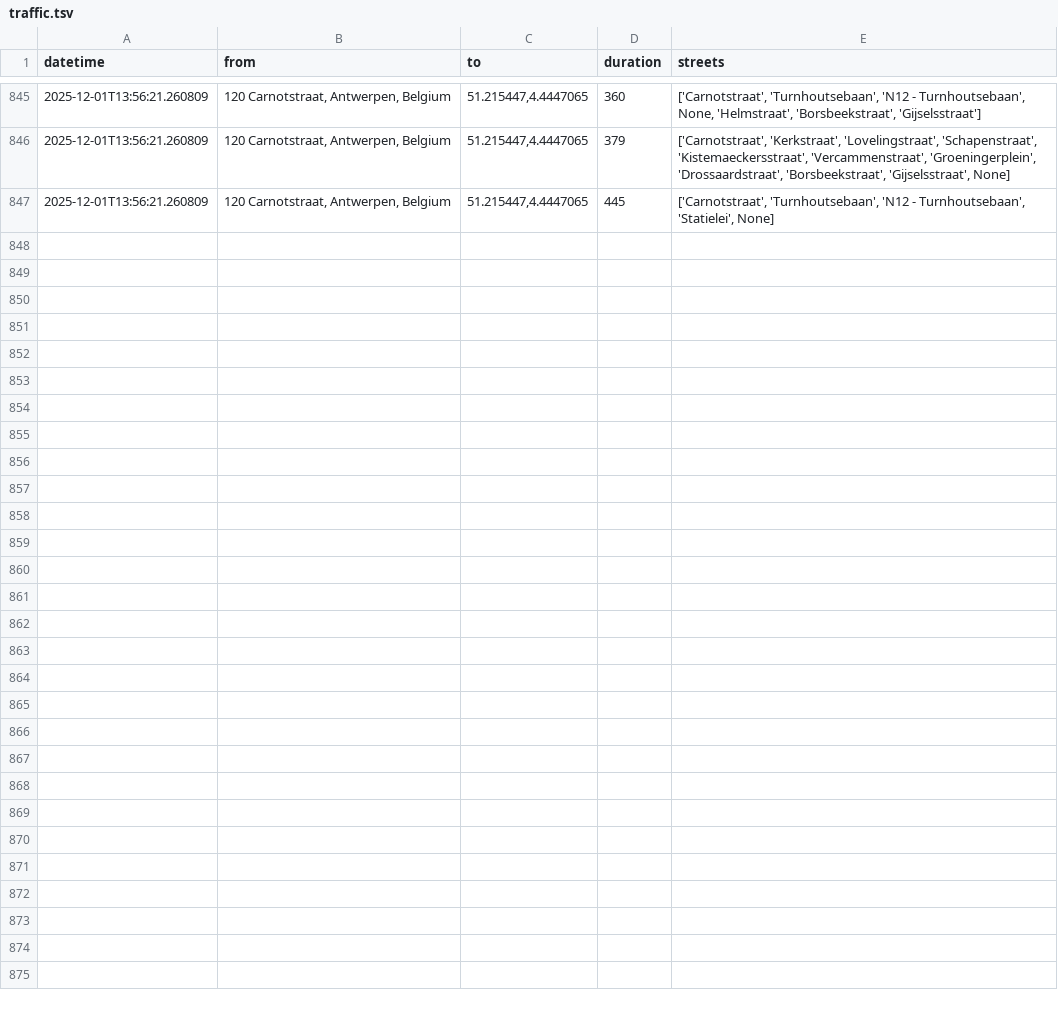
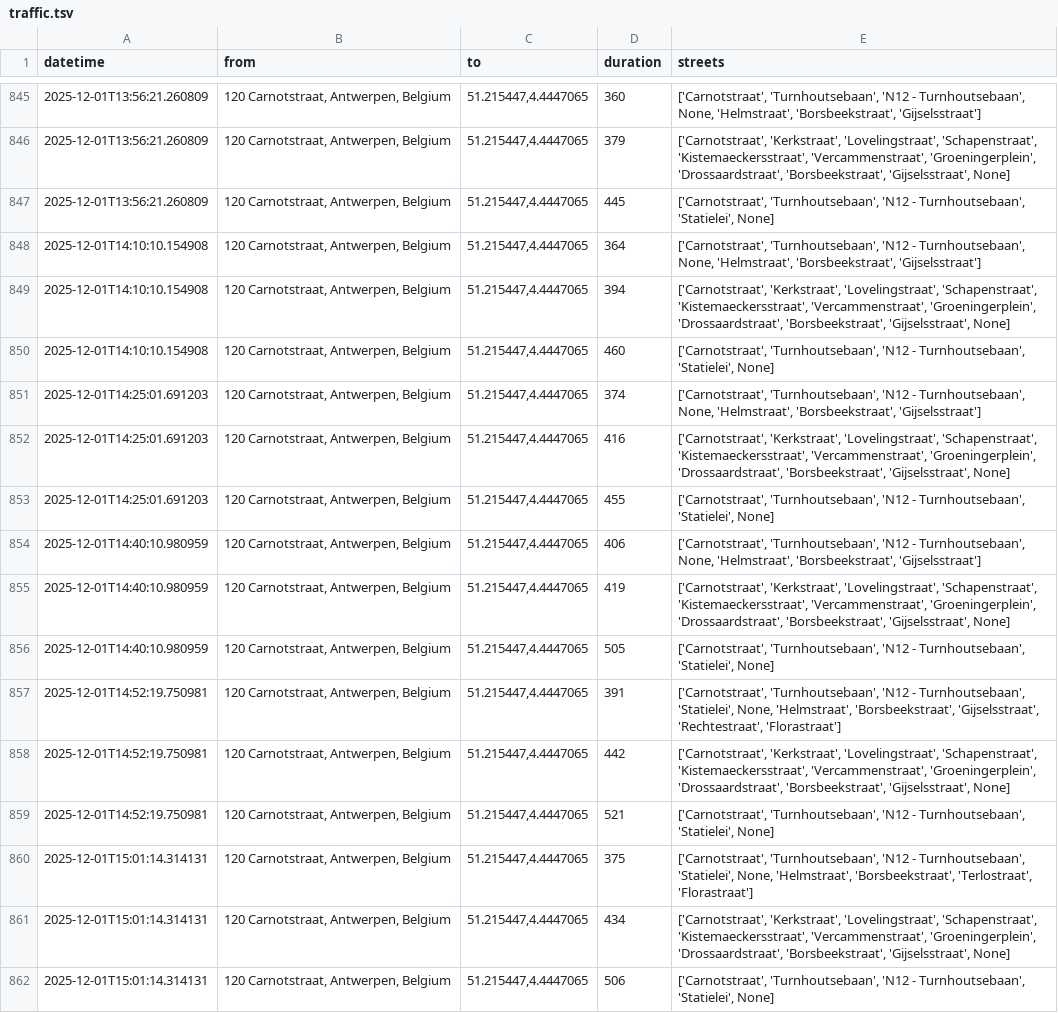
Before and after one commit to mrft/traffic-monitor, a TSV file: data/traffic.tsv, drawn as a sheet; only a part is shown, gaps mark what is left out.

```diff
--- a/data/traffic.tsv
+++ b/data/traffic.tsv
@@ -847 +847,16 @@ datetime	from	to	duration	streets
 2025-12-01T13:56:21.260809	120 Carnotstraat, Antwerpen, Belgium	51.215447,4.4447065	445	['Carnotstraat', 'Turnhoutsebaan', 'N12 - Turnhoutsebaan', 'Statielei', None]
+2025-12-01T14:10:10.154908	120 Carnotstraat, Antwerpen, Belgium	51.215447,4.4447065	364	['Carnotstraat', 'Turnhoutsebaan', 'N12 - Turnhoutsebaan', None, 'Helmstraat', 'Borsbeekstraat', 'Gijselsstraat']
+2025-12-01T14:10:10.154908	120 Carnotstraat, Antwerpen, Belgium	51.215447,4.4447065	394	['Carnotstraat', 'Kerkstraat', 'Lovelingstraat', 'Schapenstraat', 'Kistemaeckersstraat', 'Vercammenstraat', 'Groeningerplein', 'Drossaardstraat', 'Borsbeekstraat', 'Gijselsstraat', None]
+2025-12-01T14:10:10.154908	120 Carnotstraat, Antwerpen, Belgium	51.215447,4.4447065	460	['Carnotstraat', 'Turnhoutsebaan', 'N12 - Turnhoutsebaan', 'Statielei', None]
+2025-12-01T14:25:01.691203	120 Carnotstraat, Antwerpen, Belgium	51.215447,4.4447065	374	['Carnotstraat', 'Turnhoutsebaan', 'N12 - Turnhoutsebaan', None, 'Helmstraat', 'Borsbeekstraat', 'Gijselsstraat']
+2025-12-01T14:25:01.691203	120 Carnotstraat, Antwerpen, Belgium	51.215447,4.4447065	416	['Carnotstraat', 'Kerkstraat', 'Lovelingstraat', 'Schapenstraat', 'Kistemaeckersstraat', 'Vercammenstraat', 'Groeningerplein', 'Drossaardstraat', 'Borsbeekstraat', 'Gijselsstraat', None]
+2025-12-01T14:25:01.691203	120 Carnotstraat, Antwerpen, Belgium	51.215447,4.4447065	455	['Carnotstraat', 'Turnhoutsebaan', 'N12 - Turnhoutsebaan', 'Statielei', None]
+2025-12-01T14:40:10.980959	120 Carnotstraat, Antwerpen, Belgium	51.215447,4.4447065	406	['Carnotstraat', 'Turnhoutsebaan', 'N12 - Turnhoutsebaan', None, 'Helmstraat', 'Borsbeekstraat', 'Gijselsstraat']
+2025-12-01T14:40:10.980959	120 Carnotstraat, Antwerpen, Belgium	51.215447,4.4447065	419	['Carnotstraat', 'Kerkstraat', 'Lovelingstraat', 'Schapenstraat', 'Kistemaeckersstraat', 'Vercammenstraat', 'Groeningerplein', 'Drossaardstraat', 'Borsbeekstraat', 'Gijselsstraat', None]
+2025-12-01T14:40:10.980959	120 Carnotstraat, Antwerpen, Belgium	51.215447,4.4447065	505	['Carnotstraat', 'Turnhoutsebaan', 'N12 - Turnhoutsebaan', 'Statielei', None]
+2025-12-01T14:52:19.750981	120 Carnotstraat, Antwerpen, Belgium	51.215447,4.4447065	391	['Carnotstraat', 'Turnhoutsebaan', 'N12 - Turnhoutsebaan', 'Statielei', None, 'Helmstraat', 'Borsbeekstraat', 'Gijselsstraat', 'Rechtestraat', 'Florastraat']
+2025-12-01T14:52:19.750981	120 Carnotstraat, Antwerpen, Belgium	51.215447,4.4447065	442	['Carnotstraat', 'Kerkstraat', 'Lovelingstraat', 'Schapenstraat', 'Kistemaeckersstraat', 'Vercammenstraat', 'Groeningerplein', 'Drossaardstraat', 'Borsbeekstraat', 'Gijselsstraat', None]
+2025-12-01T14:52:19.750981	120 Carnotstraat, Antwerpen, Belgium	51.215447,4.4447065	521	['Carnotstraat', 'Turnhoutsebaan', 'N12 - Turnhoutsebaan', 'Statielei', None]
+2025-12-01T15:01:14.314131	120 Carnotstraat, Antwerpen, Belgium	51.215447,4.4447065	375	['Carnotstraat', 'Turnhoutsebaan', 'N12 - Turnhoutsebaan', 'Statielei', None, 'Helmstraat', 'Borsbeekstraat', 'Terlostraat', 'Florastraat']
+2025-12-01T15:01:14.314131	120 Carnotstraat, Antwerpen, Belgium	51.215447,4.4447065	434	['Carnotstraat', 'Kerkstraat', 'Lovelingstraat', 'Schapenstraat', 'Kistemaeckersstraat', 'Vercammenstraat', 'Groeningerplein', 'Drossaardstraat', 'Borsbeekstraat', 'Gijselsstraat', None]
+2025-12-01T15:01:14.314131	120 Carnotstraat, Antwerpen, Belgium	51.215447,4.4447065	506	['Carnotstraat', 'Turnhoutsebaan', 'N12 - Turnhoutsebaan', 'Statielei', None]
```
